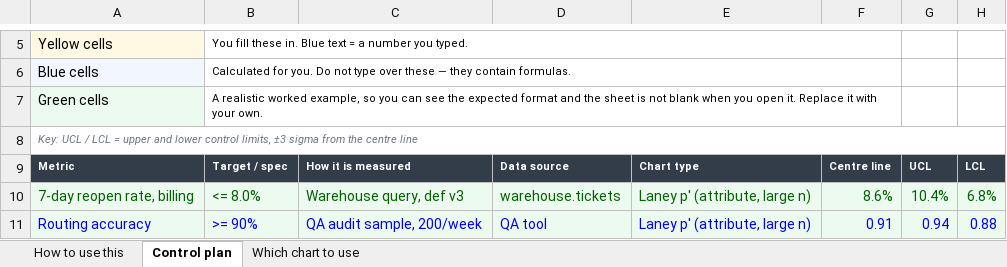
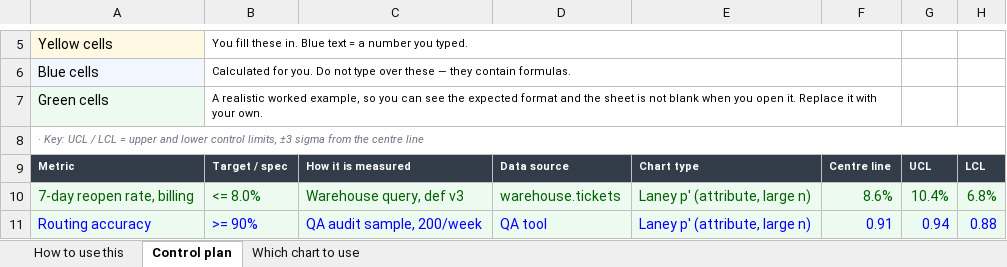
Before and after one commit to Maniwar/six-sigma-blackbelt-support-ops, an Excel workbook: templates/17-control-plan.xlsx, sheet Control plan, drawn as a sheet; only a part is shown, gaps mark what is left out; values as stored, in another font and other column widths than the file's, no borders; charts and pictures not drawn; the diff names each change by its address in the sheet, - before the commit and + after, or states it on an @@ line.

```diff
--- a/templates/17-control-plan.xlsx (sheet Control plan)
+++ b/templates/17-control-plan.xlsx (sheet Control plan)
-A8: Key: UCL…
+A8: · Key: UCL…
```
Also changed, not shown: templates/12-fmea.xlsx, 7 other files.
